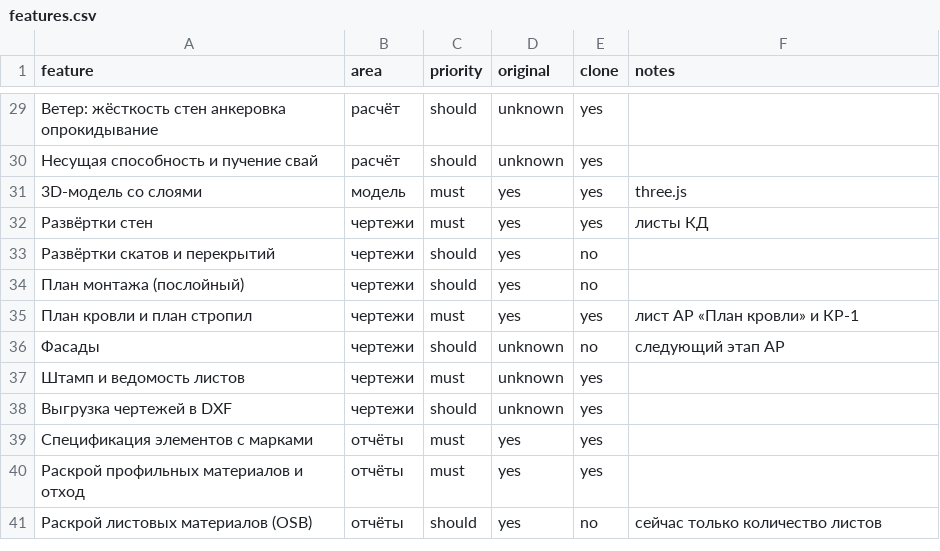
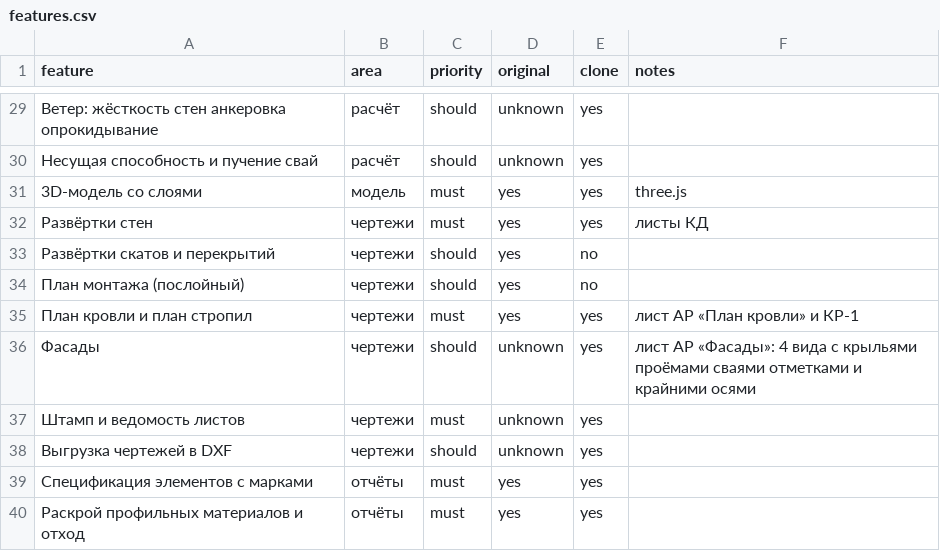
Before and after one commit to zavulon2804-commits/karkas-proekt, a CSV file: replica/features.csv, drawn as a sheet; only a part is shown, gaps mark what is left out; the shorter side is filled out with more unchanged rows.

```diff
--- a/replica/features.csv
+++ b/replica/features.csv
@@ -35,3 +35,3 @@ feature,area,priority,original,clone,notes
 План кровли и план стропил,чертежи,must,yes,yes,лист АР «План кровли» и КР-1
-Фасады,чертежи,should,unknown,no,следующий этап АР
+Фасады,чертежи,should,unknown,yes,лист АР «Фасады»: 4 вида с крыльями проёмами сваями отметками и крайними осями
 Штамп и ведомость листов,чертежи,must,unknown,yes,
```
Also changed, not shown: 2 other files.
